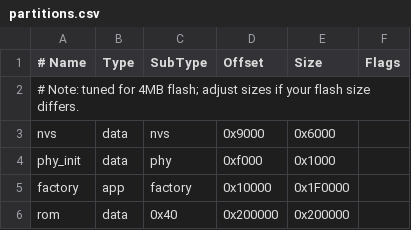
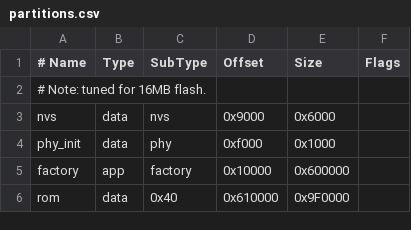
Before and after one commit to kdeary/sparkOS, a CSV file: partitions.csv, drawn as a sheet.

```diff
--- a/partitions.csv
+++ b/partitions.csv
@@ -1,6 +1,6 @@
 # Name,   Type, SubType, Offset,  Size, Flags
-# Note: tuned for 4MB flash; adjust sizes if your flash size differs.
+# Note: tuned for 16MB flash.
 nvs,      data, nvs,     0x9000,   0x6000,
 phy_init, data, phy,     0xf000,   0x1000,
-factory,  app,  factory, 0x10000,  0x1F0000,
-rom,      data, 0x40,    0x200000, 0x200000,
+factory,  app,  factory, 0x10000,  0x600000,
+rom,      data, 0x40,    0x610000, 0x9F0000,
```
Also changed, not shown: 6 other files.
